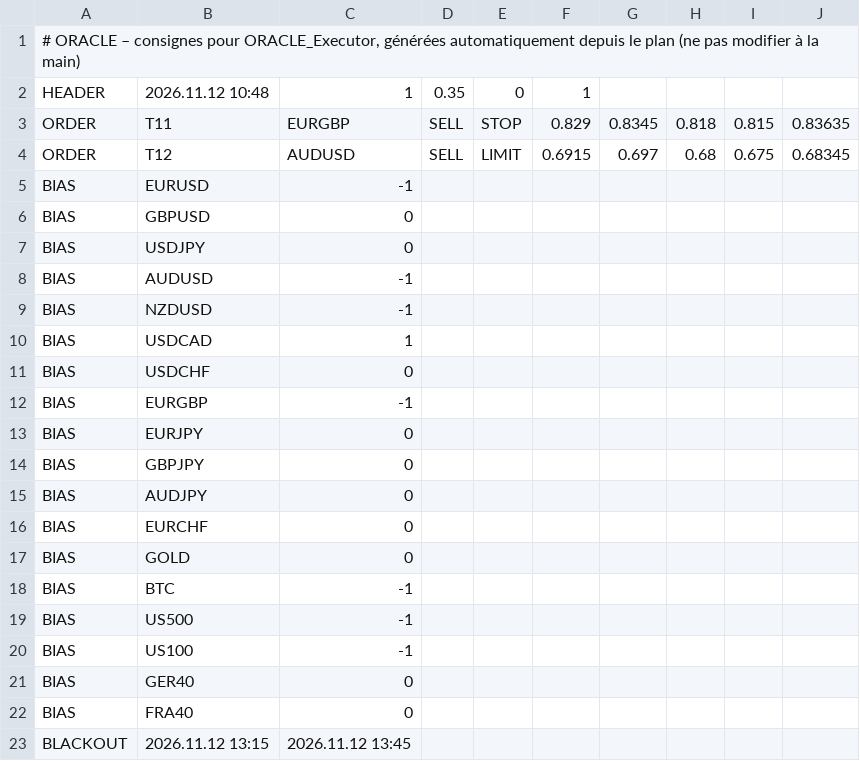
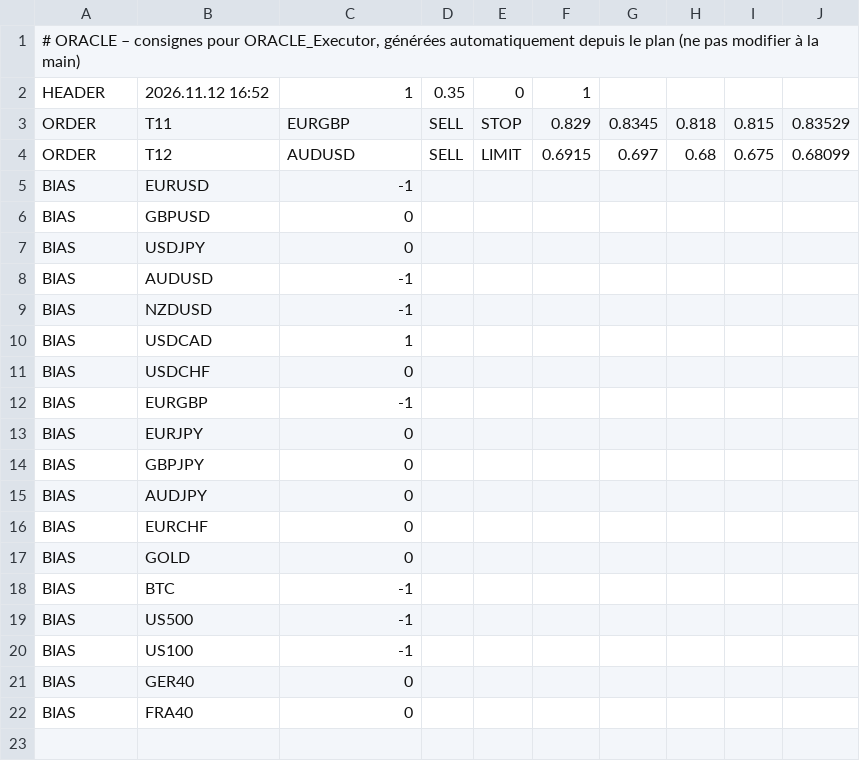
Before and after one commit to ayaohsa-max/oracle-signals, a CSV file: oracle_signals.csv, drawn as a sheet.

Commit message:
Consignes ORACLE 12/11 17:52

```diff
--- a/oracle_signals.csv
+++ b/oracle_signals.csv
@@ -1,5 +1,5 @@
 # ORACLE – consignes pour ORACLE_Executor, générées automatiquement depuis le plan (ne pas modifier à la main)
-HEADER;2026.11.12 10:48;1;0.35;0;1
-ORDER;T11;EURGBP;SELL;STOP;0.829;0.8345;0.818;0.815;0.83635
-ORDER;T12;AUDUSD;SELL;LIMIT;0.6915;0.697;0.68;0.675;0.68345
+HEADER;2026.11.12 16:52;1;0.35;0;1
+ORDER;T11;EURGBP;SELL;STOP;0.829;0.8345;0.818;0.815;0.83529
+ORDER;T12;AUDUSD;SELL;LIMIT;0.6915;0.697;0.68;0.675;0.68099
 BIAS;EURUSD;-1
@@ -22,2 +22 @@ BIAS;GER40;0
 BIAS;FRA40;0
-BLACKOUT;2026.11.12 13:15;2026.11.12 13:45
```
